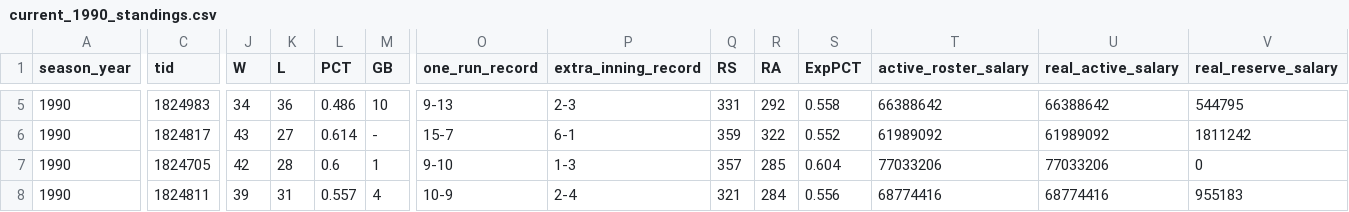
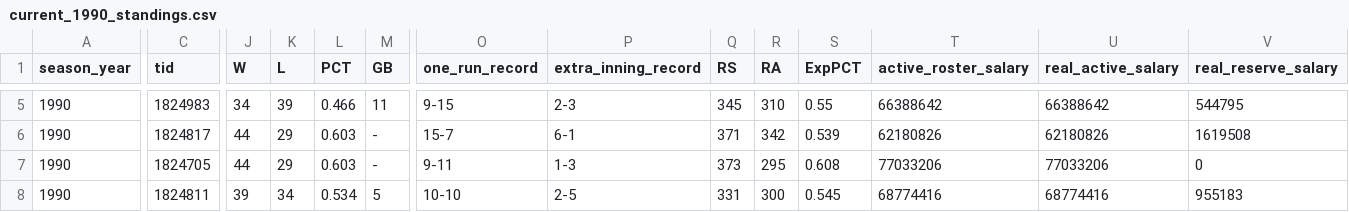
Before and after one commit to Chargingryno-wis/j4mfpl-history, a CSV file: current_1990_standings.csv, drawn as a sheet; only a part is shown, gaps mark what is left out; the diff covers the shown part only; the diff names each change by its address in the sheet, - before the commit and + after, or states it on an @@ line.

```diff
--- a/current_1990_standings.csv
+++ b/current_1990_standings.csv
-K5 (L): 36
+K5 (L): 39
-L5 (PCT): 0.486
+L5 (PCT): 0.466
-M5 (GB): 10
+M5 (GB): 11
-O5 (one_run_record): 9-13
+O5 (one_run_record): 9-15
-Q5 (RS): 331
+Q5 (RS): 345
-R5 (RA): 292
+R5 (RA): 310
-S5 (ExpPCT): 0.558
+S5 (ExpPCT): 0.55
-J6 (W): 43
+J6 (W): 44
-K6 (L): 27
+K6 (L): 29
-L6 (PCT): 0.614
+L6 (PCT): 0.603
-Q6 (RS): 359
+Q6 (RS): 371
-R6 (RA): 322
+R6 (RA): 342
-S6 (ExpPCT): 0.552
+S6 (ExpPCT): 0.539
-T6 (active_roster_salary): 61989092
+T6 (active_roster_salary): 62180826
-U6 (real_active_salary): 61989092
+U6 (real_active_salary): 62180826
-V6 (real_reserve_salary): 1811242
+V6 (real_reserve_salary): 1619508
-J7 (W): 42
+J7 (W): 44
-K7 (L): 28
+K7 (L): 29
-L7 (PCT): 0.6
+L7 (PCT): 0.603
-M7 (GB): 1
+M7 (GB): -
-O7 (one_run_record): 9-10
+O7 (one_run_record): 9-11
-Q7 (RS): 357
+Q7 (RS): 373
-R7 (RA): 285
+R7 (RA): 295
-S7 (ExpPCT): 0.604
+S7 (ExpPCT): 0.608
-K8 (L): 31
+K8 (L): 34
-L8 (PCT): 0.557
+L8 (PCT): 0.534
-M8 (GB): 4
+M8 (GB): 5
-O8 (one_run_record): 10-9
+O8 (one_run_record): 10-10
-P8 (extra_inning_record): 2-4
+P8 (extra_inning_record): 2-5
-Q8 (RS): 321
+Q8 (RS): 331
-R8 (RA): 284
+R8 (RA): 300
-S8 (ExpPCT): 0.556
+S8 (ExpPCT): 0.545
```
Also changed, not shown: 163 edited cells elsewhere in this file, 2 other files.
